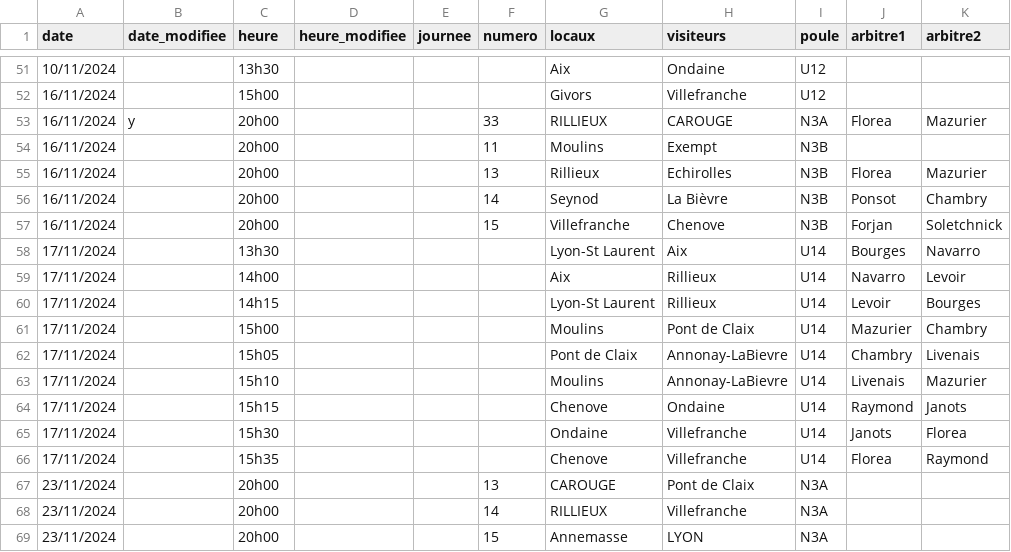
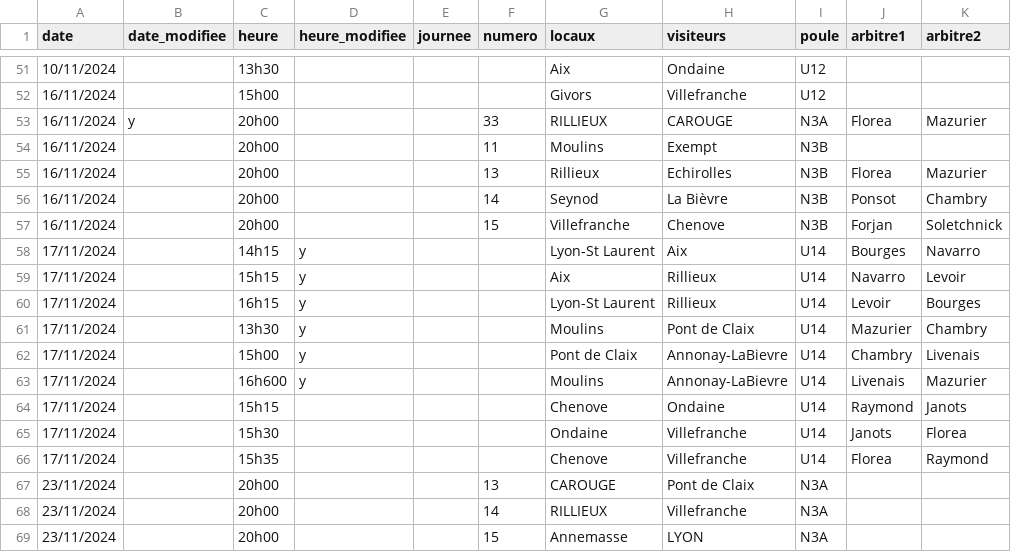
Before and after one commit to praginel/comitesavoienwp, a CSV file: _data/n3-2025.csv, drawn as a sheet; only a part is shown, gaps mark what is left out; the diff names each change by its address in the sheet, - before the commit and + after, or states it on an @@ line.

```diff
--- a/_data/n3-2025.csv
+++ b/_data/n3-2025.csv
-C58 (heure): 13h30
+C58 (heure): 14h15
-D58:D63 (heure_modifiee): (empty)
+D58:D63 (heure_modifiee): y
-C59 (heure): 14h00
+C59 (heure): 15h15
-C60 (heure): 14h15
+C60 (heure): 16h15
-C61 (heure): 15h00
+C61 (heure): 13h30
-C62 (heure): 15h05
+C62 (heure): 15h00
-C63 (heure): 15h10
+C63 (heure): 16h600
```
Also changed, not shown: 1 other file.
